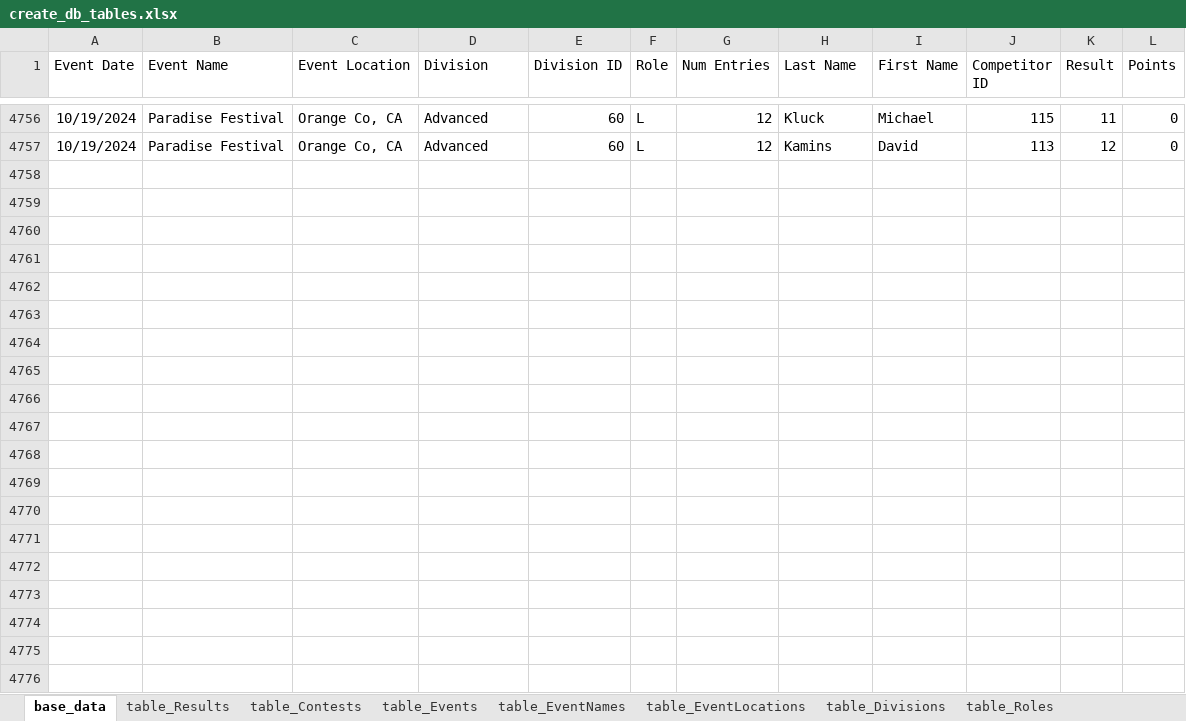
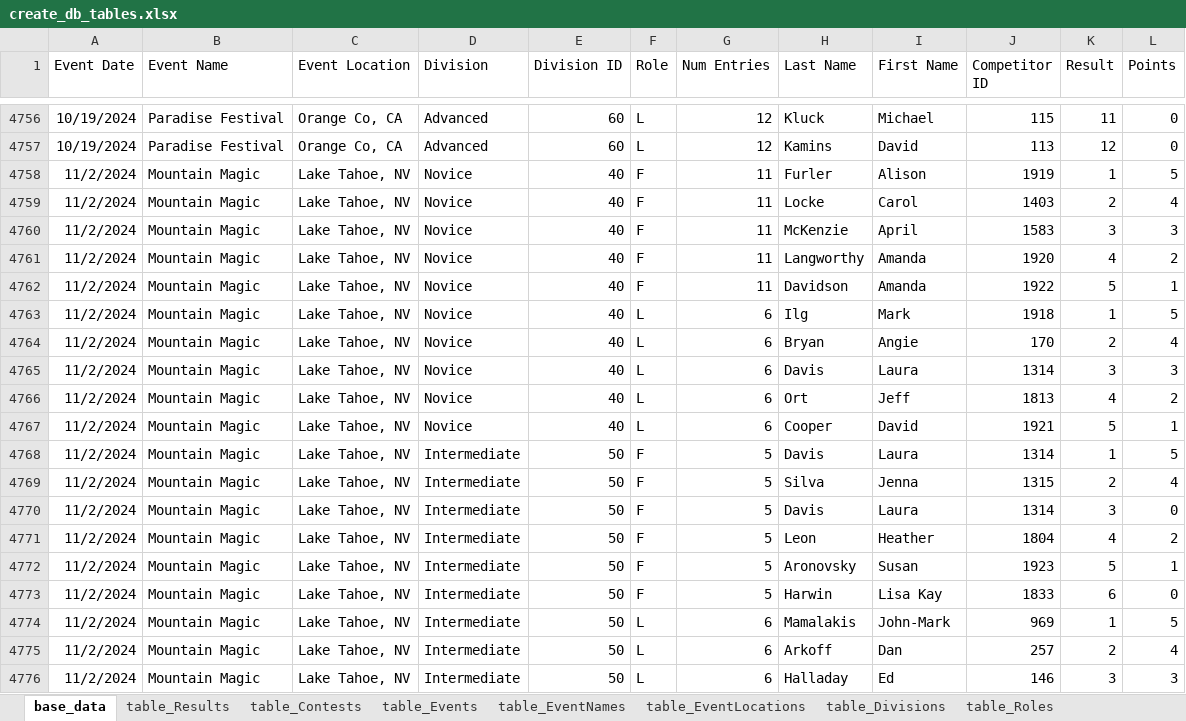
Before and after one commit to CTSTavarney/ctst-dev, an Excel workbook: create_db_tables/create_db_tables.xlsx, sheet base_data, drawn as a sheet; only a part is shown, gaps mark what is left out; values as stored, in another font and other column widths than the file's, no borders; table styles not drawn; the diff covers the shown part only; the diff names each change by its address in the sheet, - before the commit and + after, or states it on an @@ line.

```diff
--- a/create_db_tables/create_db_tables.xlsx (sheet base_data)
+++ b/create_db_tables/create_db_tables.xlsx (sheet base_data)
+row 4758: 11/2/2024 | Mountain Magic | Lake Tahoe, NV | Novice | 40 | F | 11 | Furler | Alison | 1919 | 1 | 5
+row 4759: 11/2/2024 | Mountain Magic | Lake Tahoe, NV | Novice | 40 | F | 11 | Locke | Carol | 1403 | 2 | 4
+row 4760: 11/2/2024 | Mountain Magic | Lake Tahoe, NV | Novice | 40 | F | 11 | McKenzie | April | 1583 | 3 | 3
+row 4761: 11/2/2024 | Mountain Magic | Lake Tahoe, NV | Novice | 40 | F | 11 | Langworthy | Amanda | 1920 | 4 | 2
+row 4762: 11/2/2024 | Mountain Magic | Lake Tahoe, NV | Novice | 40 | F | 11 | Davidson | Amanda | 1922 | 5 | 1
+row 4763: 11/2/2024 | Mountain Magic | Lake Tahoe, NV | Novice | 40 | L | 6 | Ilg | Mark | 1918 | 1 | 5
+row 4764: 11/2/2024 | Mountain Magic | Lake Tahoe, NV | Novice | 40 | L | 6 | Bryan | Angie | 170 | 2 | 4
+row 4765: 11/2/2024 | Mountain Magic | Lake Tahoe, NV | Novice | 40 | L | 6 | Davis | Laura | 1314 | 3 | 3
+row 4766: 11/2/2024 | Mountain Magic | Lake Tahoe, NV | Novice | 40 | L | 6 | Ort | Jeff | 1813 | 4 | 2
+row 4767: 11/2/2024 | Mountain Magic | Lake Tahoe, NV | Novice | 40 | L | 6 | Cooper | David | 1921 | 5 | 1
+row 4768: 11/2/2024 | Mountain Magic | Lake Tahoe, NV | Intermediate | 50 | F | 5 | Davis | Laura | 1314 | 1 | 5
+row 4769: 11/2/2024 | Mountain Magic | Lake Tahoe, NV | Intermediate | 50 | F | 5 | Silva | Jenna | 1315 | 2 | 4
+row 4770: 11/2/2024 | Mountain Magic | Lake Tahoe, NV | Intermediate | 50 | F | 5 | Davis | Laura | 1314 | 3 | 0
+row 4771: 11/2/2024 | Mountain Magic | Lake Tahoe, NV | Intermediate | 50 | F | 5 | Leon | Heather | 1804 | 4 | 2
+row 4772: 11/2/2024 | Mountain Magic | Lake Tahoe, NV | Intermediate | 50 | F | 5 | Aronovsky | Susan | 1923 | 5 | 1
+row 4773: 11/2/2024 | Mountain Magic | Lake Tahoe, NV | Intermediate | 50 | F | 5 | Harwin | Lisa Kay | 1833 | 6 | 0
+row 4774: 11/2/2024 | Mountain Magic | Lake Tahoe, NV | Intermediate | 50 | L | 6 | Mamalakis | John-Mark | 969 | 1 | 5
+row 4775: 11/2/2024 | Mountain Magic | Lake Tahoe, NV | Intermediate | 50 | L | 6 | Arkoff | Dan | 257 | 2 | 4
+row 4776: 11/2/2024 | Mountain Magic | Lake Tahoe, NV | Intermediate | 50 | L | 6 | Halladay | Ed | 146 | 3 | 3
```
Also changed, not shown: 13 added rows elsewhere in this sheet, sheet table_Results, sheet table_Contests, sheet table_Competitors, sheet table_Events, create_csv_new/power_query.xlsx, 42 other files.
